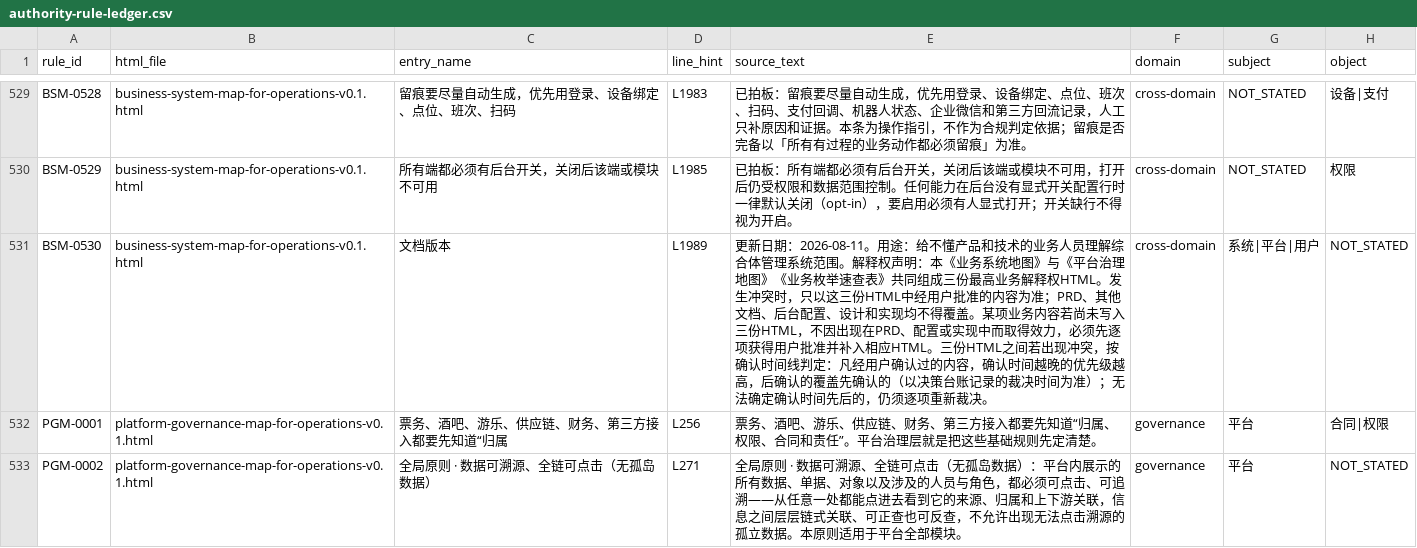
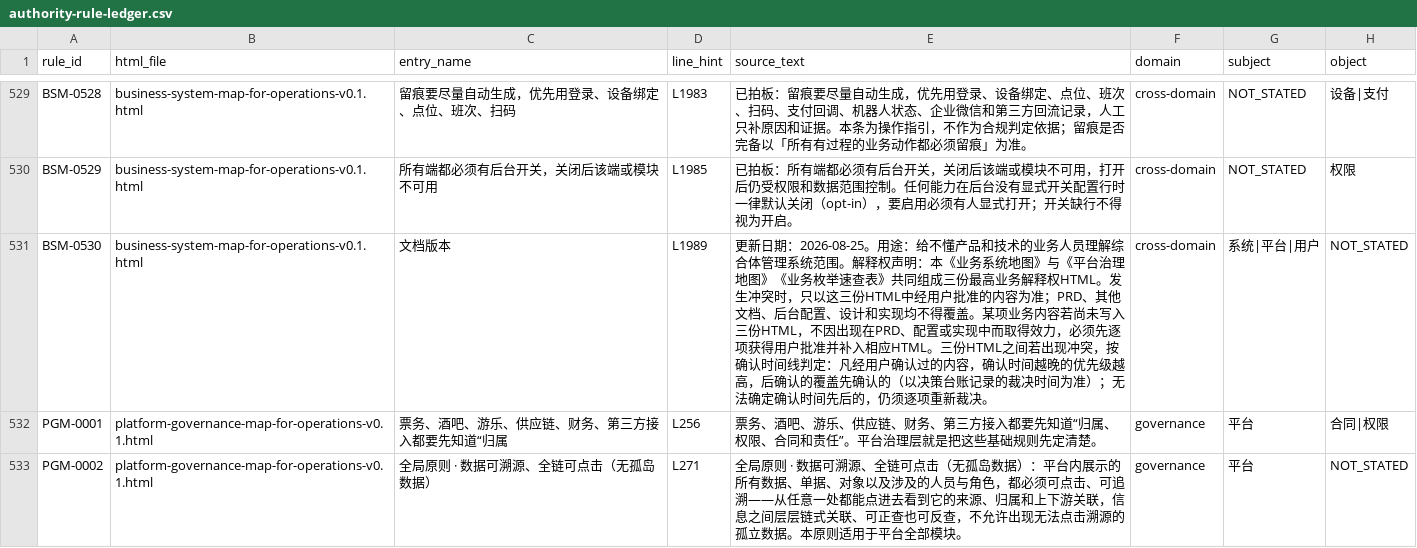
Before and after one commit to jxh1979/mall, a CSV file: docs/prd-audit/authority-rule-ledger.csv, drawn as a sheet; only a part is shown, gaps mark what is left out; the diff covers the shown part only; the diff names each change by its address in the sheet, - before the commit and + after, or states it on an @@ line.

```diff
--- a/docs/prd-audit/authority-rule-ledger.csv
+++ b/docs/prd-audit/authority-rule-ledger.csv
-E531 (source_text): …新日期：2026-08-11。用途：…
+E531 (source_text): …新日期：2026-08-25。用途：…
```
Also changed, not shown: 14 edited cells elsewhere in this file, docs/prd-audit/entry-registry.csv, 4 other files.
